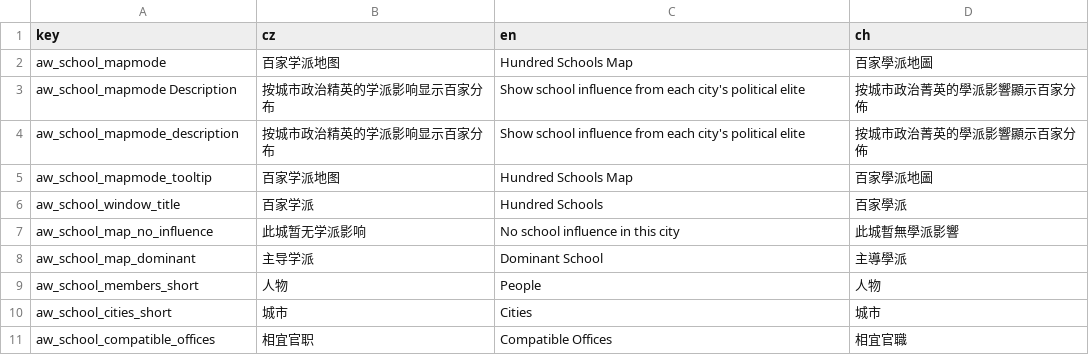
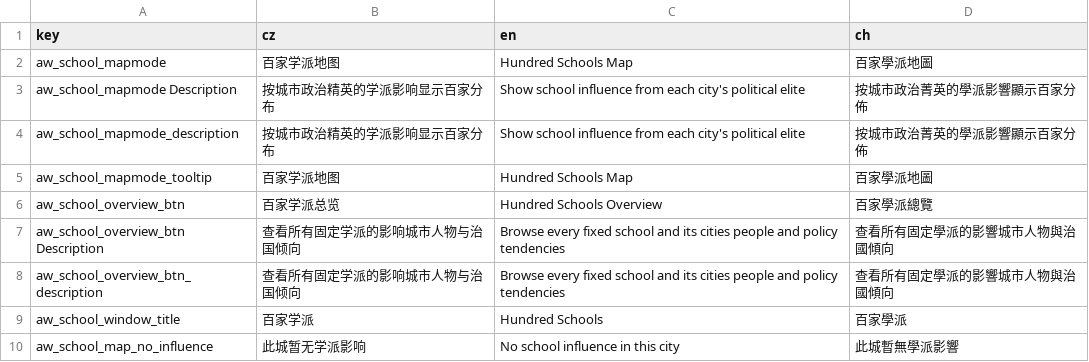
Before and after one commit to monpai-lover/AncientWarfare3.0, a CSV file: Locales/aw3_school.csv, drawn as a sheet; only a part is shown; the shorter side is filled out with more unchanged rows; the diff names each change by its address in the sheet, - before the commit and + after, or states it on an @@ line.

Commit message:
feat: expose school map and overview

```diff
--- a/Locales/aw3_school.csv
+++ b/Locales/aw3_school.csv
+row 6: aw_school_overview_btn | 百家学派总览 | Hundred Schools Overview | 百家學派總覽
+row 7: aw_school_overview_btn Description | 查看所有固定学派的影响城市人物与治国倾向 | Browse every fixed school and its cities people and policy tendencies | 查看所有固定學派的影響城市人物與治國傾向
+row 8: aw_school_overview_btn_description | 查看所有固定学派的影响城市人物与治国倾向 | Browse every fixed school and its cities people and policy tendencies | 查看所有固定學派的影響城市人物與治國傾向
```
Also changed, not shown: 1 other file.
